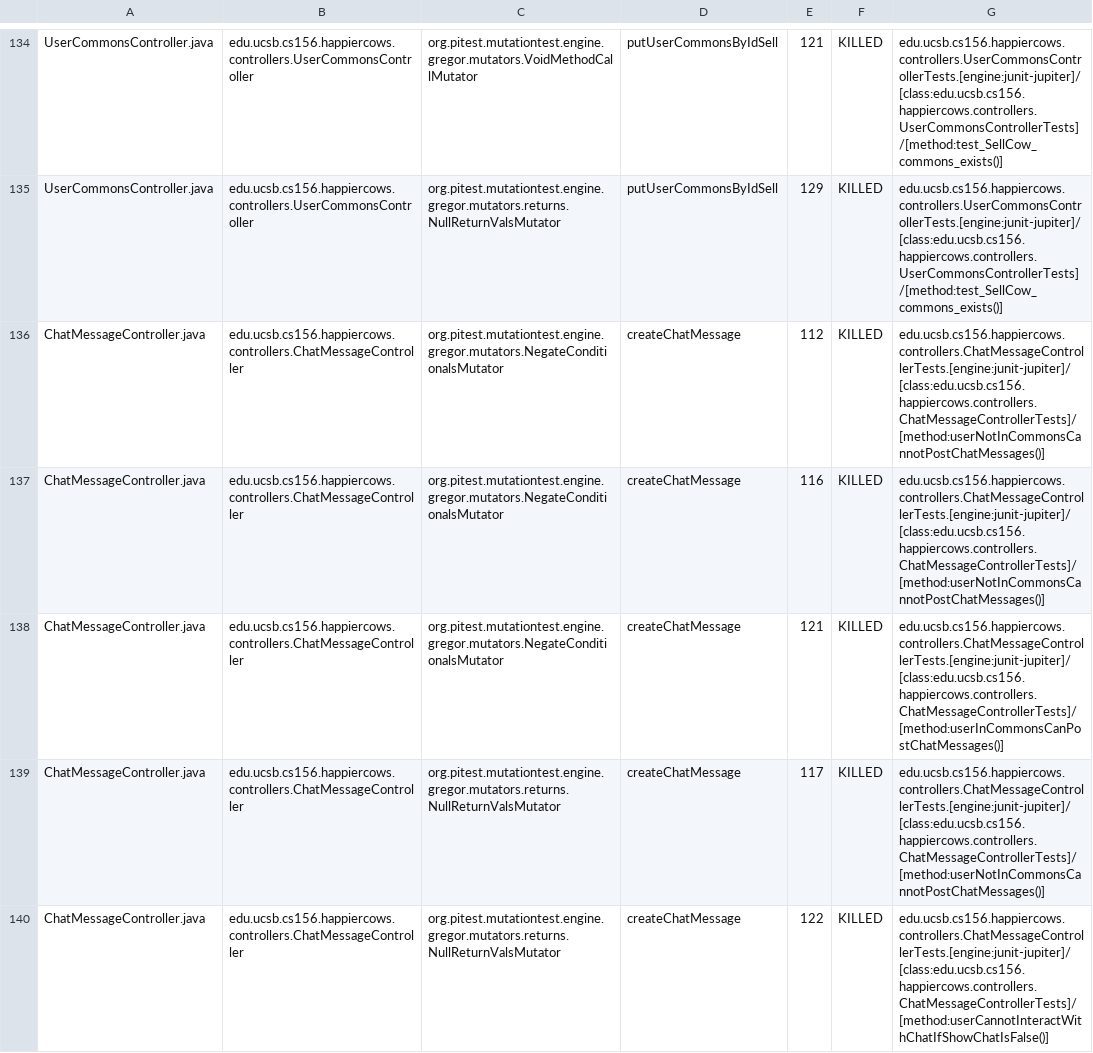
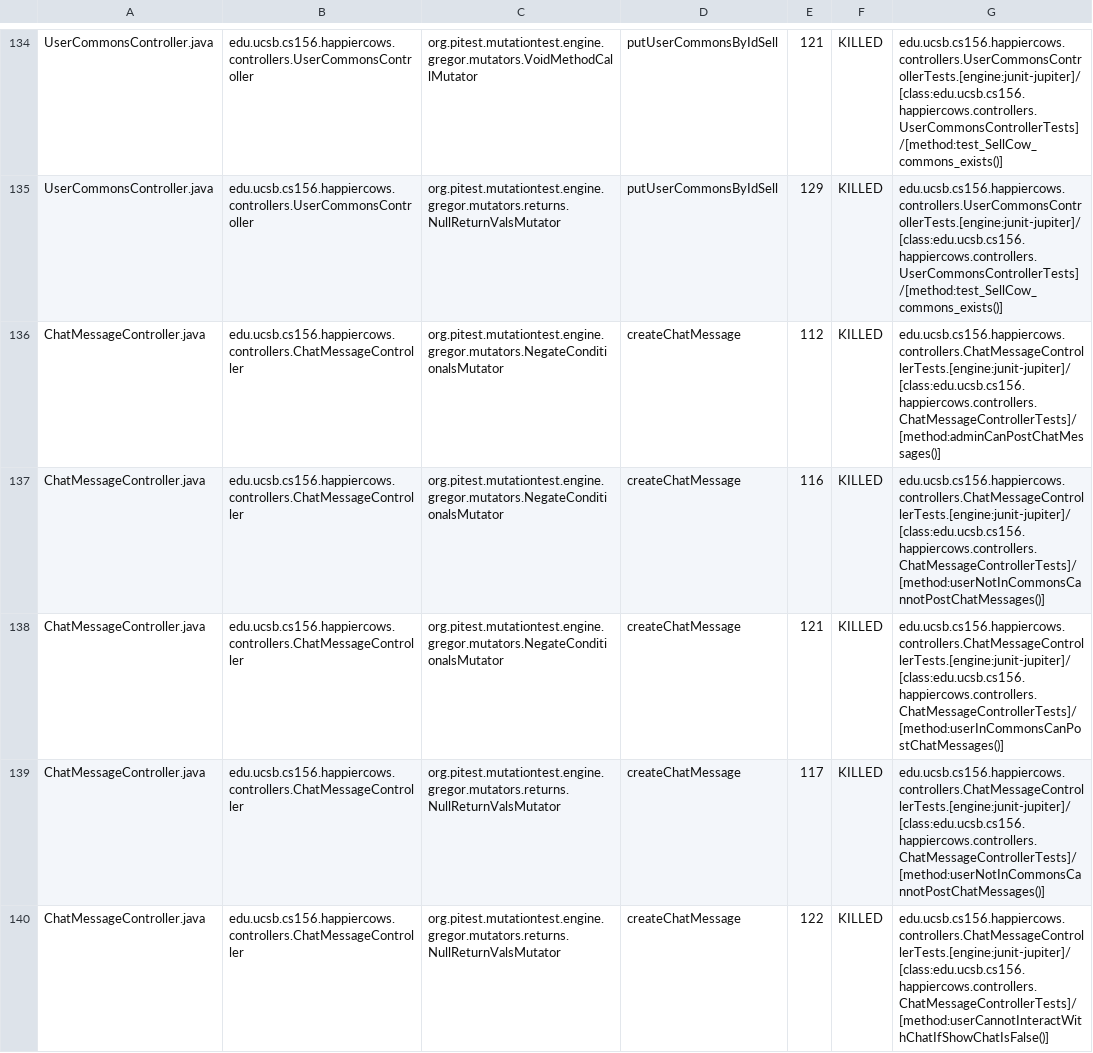
Before and after one commit to ucsb-cs156-f24/proj-happycows-f24-09, a CSV file: prs/53/pitest/mutations.csv, drawn as a sheet; only a part is shown, gaps mark what is left out; the diff covers the shown part only.

Commit message:
Deploying to gh-pages from @ ucsb-cs156-f24/proj-happycows-f24-09@ce7f3a8da697308cd235ffae50cdb3fd797fecd3 🚀

```diff
--- a/prs/53/pitest/mutations.csv
+++ b/prs/53/pitest/mutations.csv
@@ -135,3 +135,3 @@ UserCommonsController.java,edu.ucsb.cs156.happiercows.controllers.UserCommonsCon
 UserCommonsController.java,edu.ucsb.cs156.happiercows.controllers.UserCommonsController,org.pitest.mutationtest.engine.gregor.mutators.returns.NullReturnValsMutator,putUserCommonsByIdSell,129,KILLED,edu.ucsb.cs156.happiercows.controllers.UserCommonsControllerTests.[engine:junit-jupiter]/[class:edu.ucsb.cs156.happiercows.controllers.UserCommonsControllerTests]/[method:test_SellCow_commons_exists()]
-ChatMessageController.java,edu.ucsb.cs156.happiercows.controllers.ChatMessageController,org.pitest.mutationtest.engine.gregor.mutators.NegateConditionalsMutator,createChatMessage,112,KILLED,edu.ucsb.cs156.happiercows.controllers.ChatMessageControllerTests.[engine:junit-jupiter]/[class:edu.ucsb.cs156.happiercows.controllers.ChatMessageControllerTests]/[method:userNotInCommonsCannotPostChatMessages()]
+ChatMessageController.java,edu.ucsb.cs156.happiercows.controllers.ChatMessageController,org.pitest.mutationtest.engine.gregor.mutators.NegateConditionalsMutator,createChatMessage,112,KILLED,edu.ucsb.cs156.happiercows.controllers.ChatMessageControllerTests.[engine:junit-jupiter]/[class:edu.ucsb.cs156.happiercows.controllers.ChatMessageControllerTests]/[method:adminCanPostChatMessages()]
 ChatMessageController.java,edu.ucsb.cs156.happiercows.controllers.ChatMessageController,org.pitest.mutationtest.engine.gregor.mutators.NegateConditionalsMutator,createChatMessage,116,KILLED,edu.ucsb.cs156.happiercows.controllers.ChatMessageControllerTests.[engine:junit-jupiter]/[class:edu.ucsb.cs156.happiercows.controllers.ChatMessageControllerTests]/[method:userNotInCommonsCannotPostChatMessages()]
```
Also changed, not shown: 51 edited cells elsewhere in this file, 51 other files.
